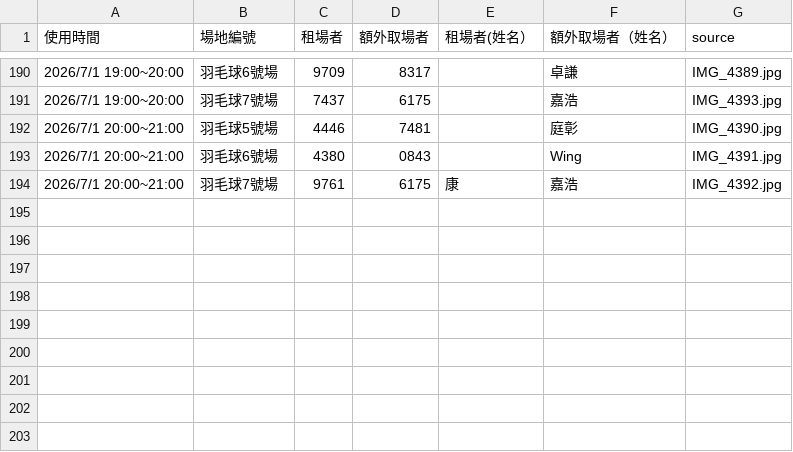
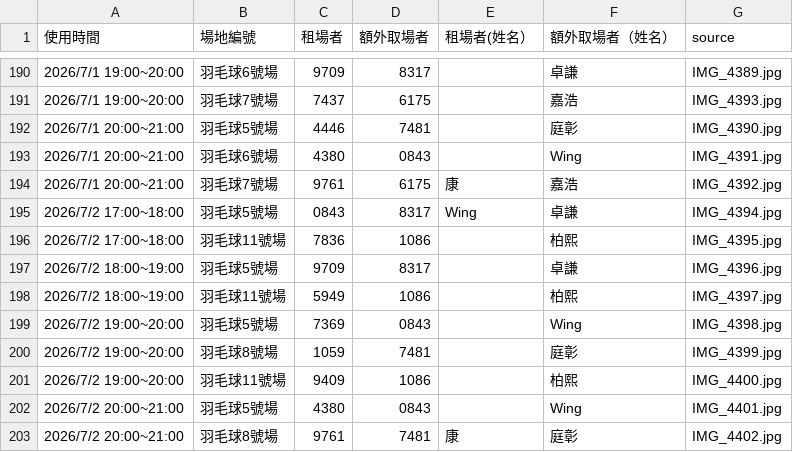
Before and after one commit to adidasracket-Lao/sports-court-booking, a CSV file: 場地租用資料.csv, drawn as a sheet; only a part is shown, gaps mark what is left out.

```diff
--- a/場地租用資料.csv
+++ b/場地租用資料.csv
@@ -194 +194,10 @@
 2026/7/1 20:00~21:00,羽毛球7號場,9761,6175,康,嘉浩,IMG_4392.jpg
+2026/7/2 17:00~18:00,羽毛球5號場,0843,8317,Wing,卓謙,IMG_4394.jpg
+2026/7/2 17:00~18:00,羽毛球11號場,7836,1086,,柏熙,IMG_4395.jpg
+2026/7/2 18:00~19:00,羽毛球5號場,9709,8317,,卓謙,IMG_4396.jpg
+2026/7/2 18:00~19:00,羽毛球11號場,5949,1086,,柏熙,IMG_4397.jpg
+2026/7/2 19:00~20:00,羽毛球5號場,7369,0843,,Wing,IMG_4398.jpg
+2026/7/2 19:00~20:00,羽毛球8號場,1059,7481,,庭彰,IMG_4399.jpg
+2026/7/2 19:00~20:00,羽毛球11號場,9409,1086,,柏熙,IMG_4400.jpg
+2026/7/2 20:00~21:00,羽毛球5號場,4380,0843,,Wing,IMG_4401.jpg
+2026/7/2 20:00~21:00,羽毛球8號場,9761,7481,康,庭彰,IMG_4402.jpg
```
Also changed, not shown: 10 other files.
